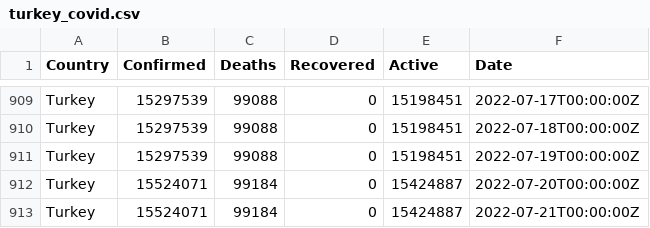
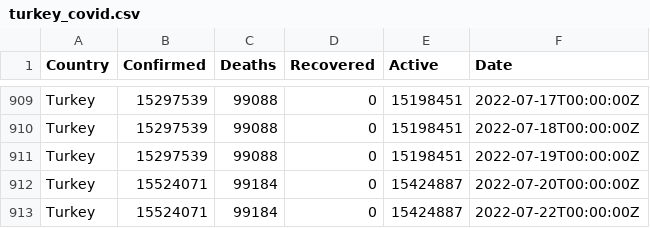
Before and after one commit to ocakhasan/fetch_covid_daily, a CSV file: turkey_covid.csv, drawn as a sheet; only a part is shown, gaps mark what is left out.

```diff
--- a/turkey_covid.csv
+++ b/turkey_covid.csv
@@ -912,2 +912,2 @@ Turkey,15297539,99088,0,15198451,2022-07-19T00:00:00Z
 Turkey,15524071,99184,0,15424887,2022-07-20T00:00:00Z
-Turkey,15524071,99184,0,15424887,2022-07-21T00:00:00Z
+Turkey,15524071,99184,0,15424887,2022-07-22T00:00:00Z
```
